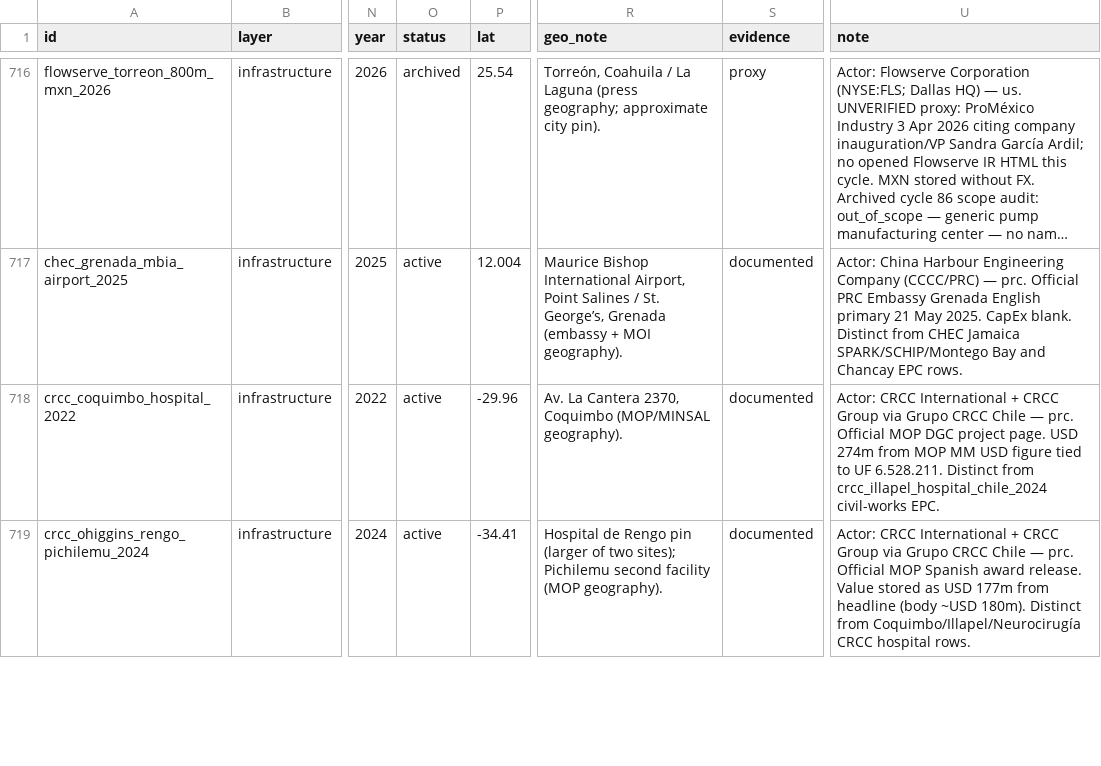
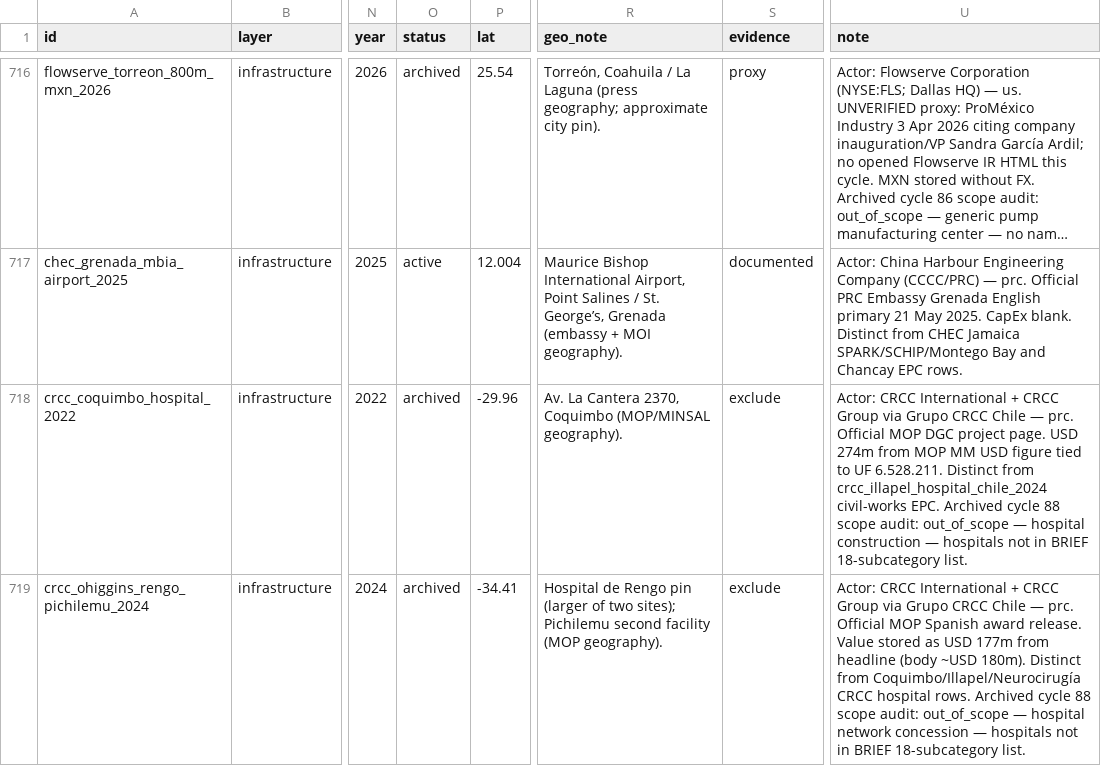
Before and after one commit to blpetrihos-hub/buy-side-net, a CSV file: data/codebook/observations.csv, drawn as a sheet; only a part is shown, gaps mark what is left out; long unchanged cells end in …; the diff covers the shown part only; the diff names each change by its address in the sheet, - before the commit and + after, or states it on an @@ line.

```diff
--- a/data/codebook/observations.csv
+++ b/data/codebook/observations.csv
-O718:O719 (status): active
+O718:O719 (status): archived
-S718:S719 (evidence): documented
+S718:S719 (evidence): exclude
-U718 (note): …civil-works EPC.
+U718 (note): …civil-works EPC. Archived cycle 88 scope audit: out_of_scope — hospital construction — hospitals not in BRIEF 18-subcategory list.
-U719 (note): …hospital rows.
+U719 (note): …hospital rows. Archived cycle 88 scope audit: out_of_scope — hospital network concession — hospitals not in BRIEF 18-subcategory list.
```
Also changed, not shown: 33 edited cells elsewhere in this file, 7 other files.
